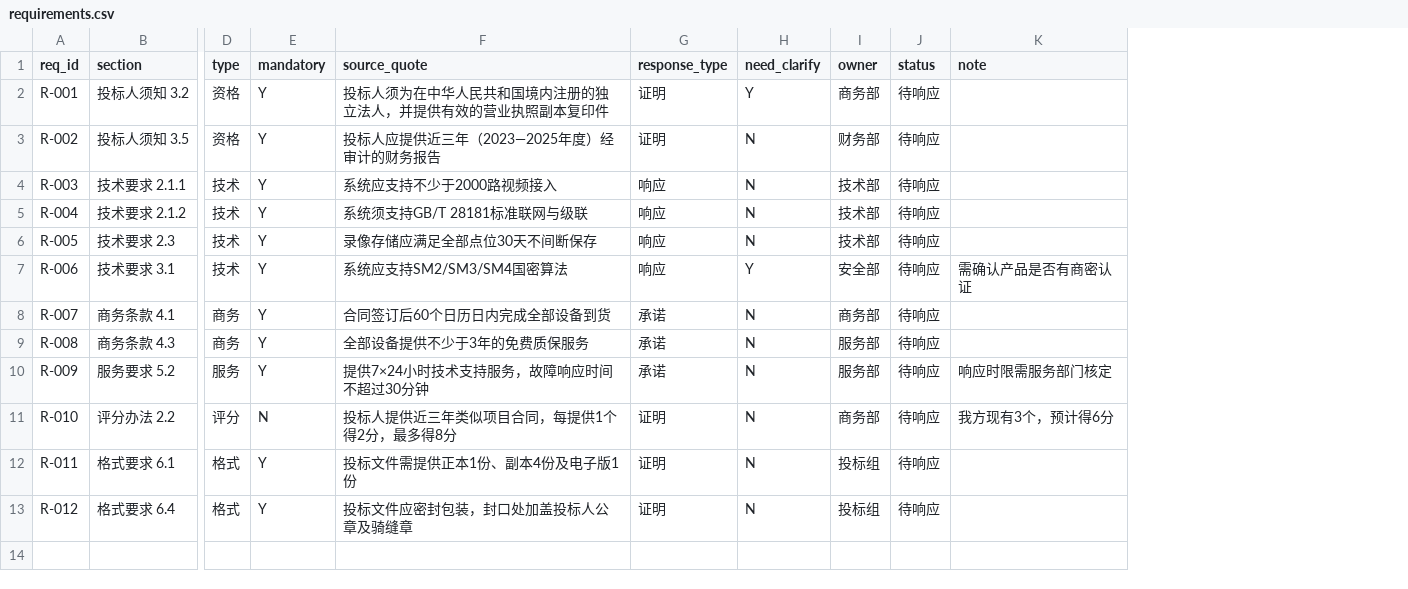
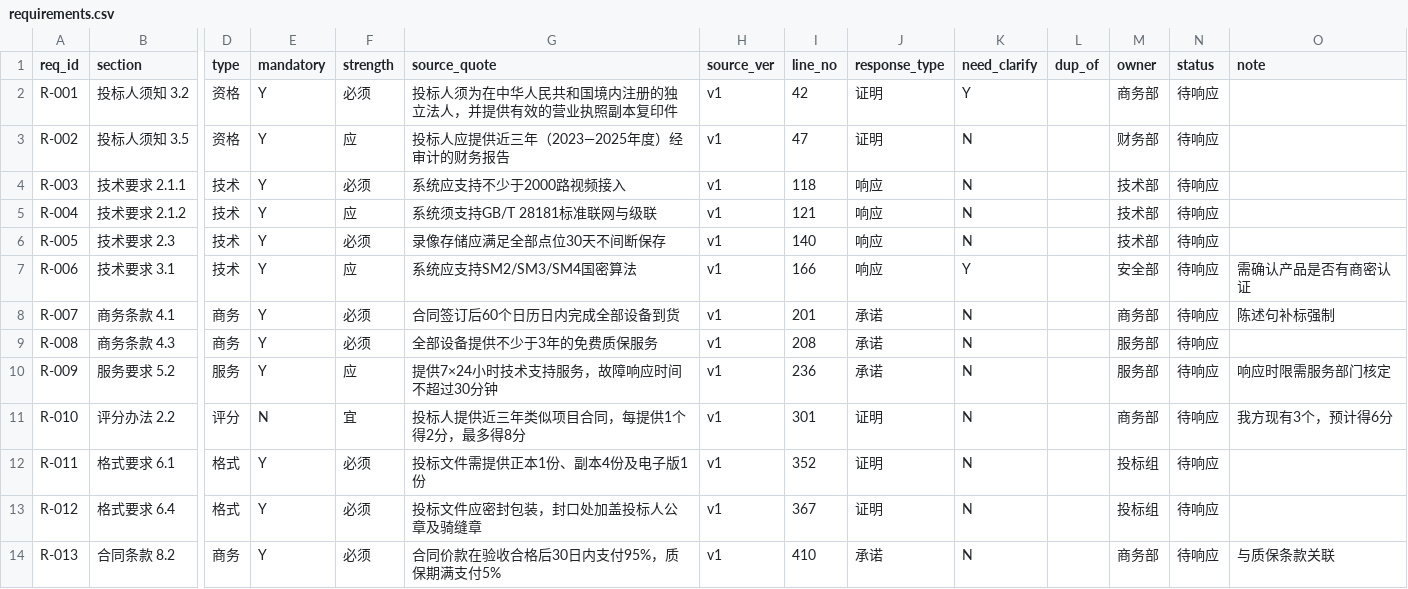
Before and after one commit to Jackon-Li/ai-bid-document, a CSV file: templates/requirements.csv, drawn as a sheet; only a part is shown, gaps mark what is left out; addresses are those after the commit; rows hold the shown columns only; the diff names each change by its address in the sheet, - before the commit and + after, or states it on an @@ line.

```diff
--- a/templates/requirements.csv
+++ b/templates/requirements.csv
+column F (strength), rows 2-13: 必须 | 应 | 必须 | 应 | 必须 | 应 | 必须 | 必须 | 应 | 宜 | 必须 | 必须
+column H (source_ver), rows 2-13: all v1
+column I (line_no), rows 2-13: 42 | 47 | 118 | 121 | 140 | 166 | 201 | 208 | 236 | 301 | 352 | 367
+column L (dup_of), empty
-O8 (note): (empty)
+O8 (note): 陈述句补标强制
+row 14: R-013 | 合同条款 8.2 | 商务 | Y | 必须 | 合同价款在验收合格后30日内支付95%，质保期满支付5% | v1 | 410 | 承诺 | N |  | 商务部 | 待响应 | 与质保条款关联
```
Also changed, not shown: 22 other files.
